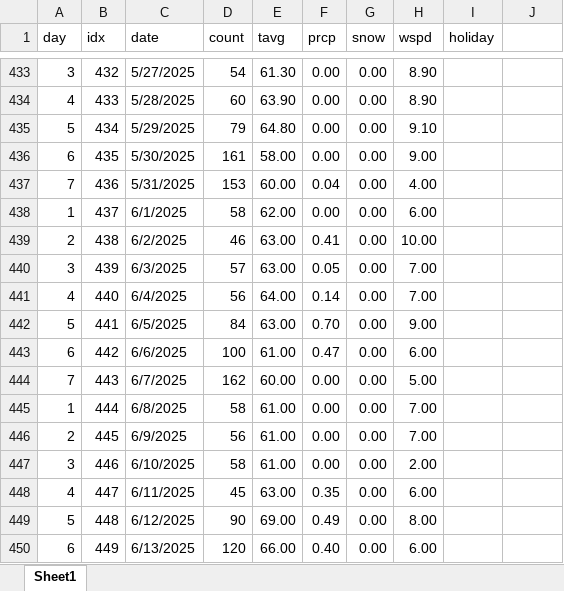
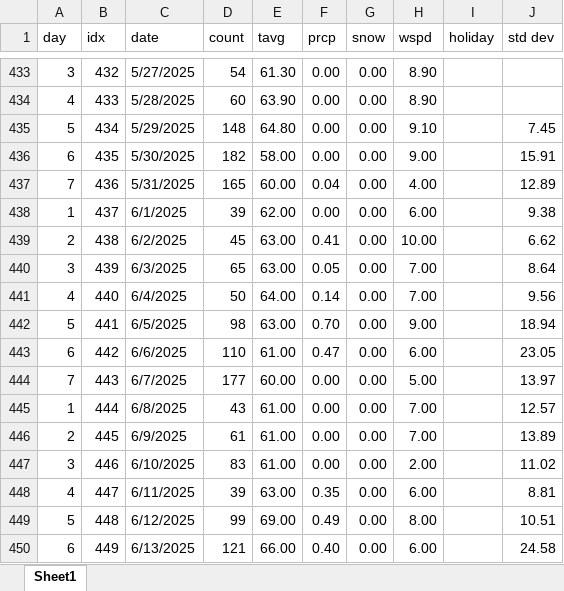
Before and after one commit to acard6/swe_dev, an Excel workbook: restaurant_analytics/data.xlsx, sheet Sheet1, drawn as a sheet; only a part is shown, gaps mark what is left out; values as stored, in another font and other column widths than the file's, no borders; the diff covers the shown part only; the diff names each change by its address in the sheet, - before the commit and + after, or states it on an @@ line.

```diff
--- a/restaurant_analytics/data.xlsx (sheet Sheet1)
+++ b/restaurant_analytics/data.xlsx (sheet Sheet1)
-J1: (empty)
+J1: std dev
-D435 (count): 79
+D435 (count): 148
-J435 (std dev): (empty)
+J435 (std dev): 7.45
-D436 (count): 161
+D436 (count): 182
-J436 (std dev): (empty)
+J436 (std dev): 15.91
-D437 (count): 153
+D437 (count): 165
-J437 (std dev): (empty)
+J437 (std dev): 12.89
-D438 (count): 58
+D438 (count): 39
-J438 (std dev): (empty)
+J438 (std dev): 9.38
-D439 (count): 46
+D439 (count): 45
-J439 (std dev): (empty)
+J439 (std dev): 6.62
-D440 (count): 57
+D440 (count): 65
-J440 (std dev): (empty)
+J440 (std dev): 8.64
-D441 (count): 56
+D441 (count): 50
-J441 (std dev): (empty)
+J441 (std dev): 9.56
-D442 (count): 84
+D442 (count): 98
-J442 (std dev): (empty)
+J442 (std dev): 18.94
-D443 (count): 100
+D443 (count): 110
-J443 (std dev): (empty)
+J443 (std dev): 23.05
-D444 (count): 162
+D444 (count): 177
-J444 (std dev): (empty)
+J444 (std dev): 13.97
-D445 (count): 58
+D445 (count): 43
-J445 (std dev): (empty)
+J445 (std dev): 12.57
-D446 (count): 56
+D446 (count): 61
-J446 (std dev): (empty)
+J446 (std dev): 13.89
-D447 (count): 58
+D447 (count): 83
-J447 (std dev): (empty)
+J447 (std dev): 11.02
-D448 (count): 45
+D448 (count): 39
-J448 (std dev): (empty)
+J448 (std dev): 8.81
-D449 (count): 90
+D449 (count): 99
-J449 (std dev): (empty)
+J449 (std dev): 10.51
-D450 (count): 120
+D450 (count): 121
-J450 (std dev): (empty)
+J450 (std dev): 24.58
```
Also changed, not shown: 34 edited cells elsewhere in this sheet, restaurant_analytics/parameter_config.xlsx, 2 other files.
